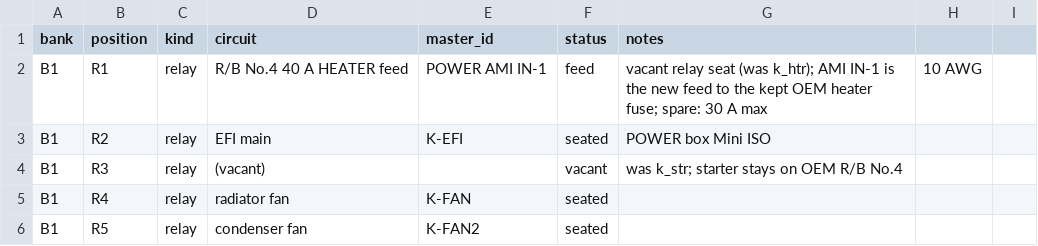
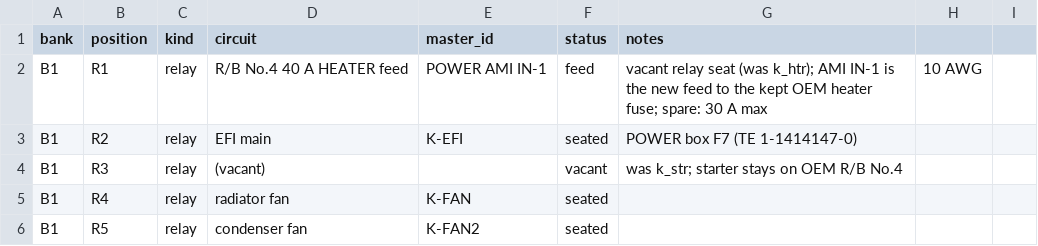
Before and after one commit to living-relation/st185-link-ecu-config, a CSV file: sot/fuse-relay-map.csv, drawn as a sheet; only a part is shown.

```diff
--- a/sot/fuse-relay-map.csv
+++ b/sot/fuse-relay-map.csv
@@ -2,3 +2,3 @@ bank,position,kind,circuit,master_id,status,notes
 B1,R1,relay,R/B No.4 40 A HEATER feed,POWER AMI IN-1,feed,vacant relay seat (was k_htr); AMI IN-1 is the new feed to the kept OEM heater fuse; spare: 30 A max, 10 AWG
-B1,R2,relay,EFI main,K-EFI,seated,POWER box Mini ISO
+B1,R2,relay,EFI main,K-EFI,seated,POWER box F7 (TE 1-1414147-0)
 B1,R3,relay,(vacant),,vacant,was k_str; starter stays on OEM R/B No.4
```
Also changed, not shown: 7 other files.
